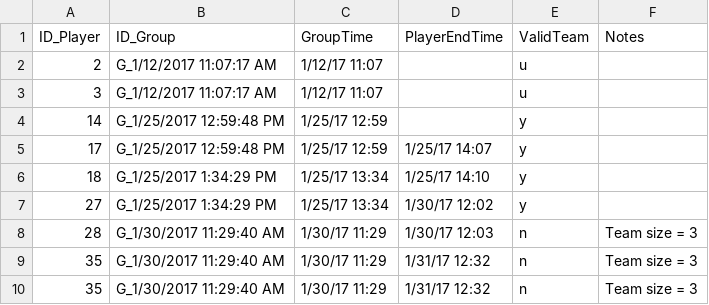
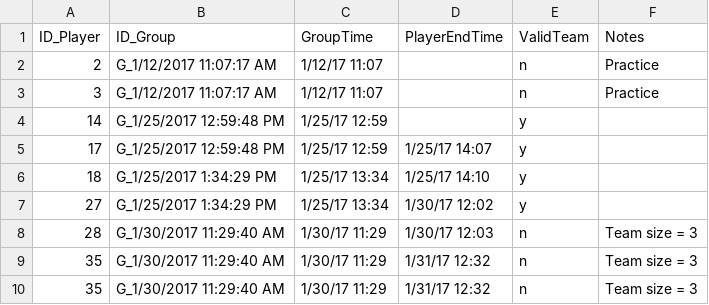
Before and after one commit to pedmiston/diachronic-teams, a CSV file: totems/data-raw/verified-diachronic-teams.csv, drawn as a sheet; only a part is shown.

Commit message:
Labeled the practice teams

```diff
--- a/totems/data-raw/verified-diachronic-teams.csv
+++ b/totems/data-raw/verified-diachronic-teams.csv
@@ -1,4 +1,4 @@
 ID_Player,ID_Group,GroupTime,PlayerEndTime,ValidTeam,Notes
-2,G_1/12/2017 11:07:17 AM,1/12/17 11:07,,u,
-3,G_1/12/2017 11:07:17 AM,1/12/17 11:07,,u,
+2,G_1/12/2017 11:07:17 AM,1/12/17 11:07,,n,Practice
+3,G_1/12/2017 11:07:17 AM,1/12/17 11:07,,n,Practice
 14,G_1/25/2017 12:59:48 PM,1/25/17 12:59,,y,
```
